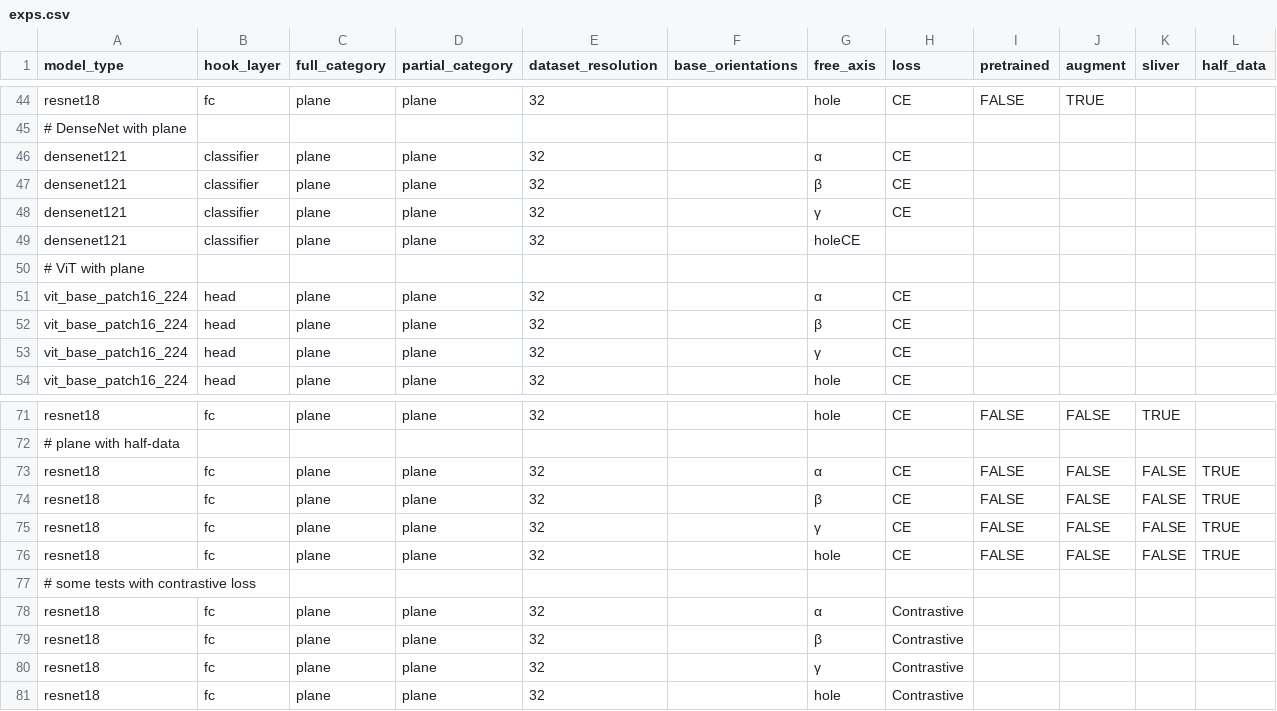
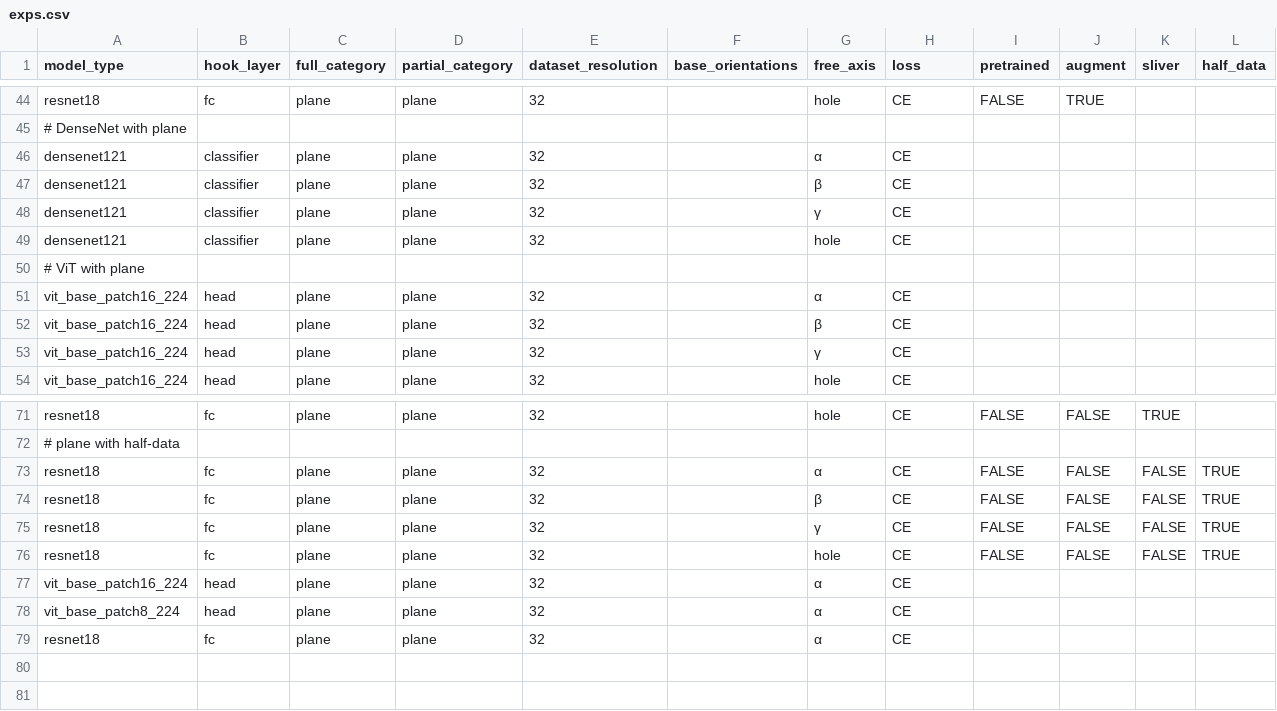
Before and after one commit to avicooper1/OOD_Orientation_Generalization, a CSV file: exps.csv, drawn as a sheet; only a part is shown, gaps mark what is left out.

```diff
--- a/exps.csv
+++ b/exps.csv
@@ -48,3 +48,3 @@ densenet121,classifier,plane,plane,32,,β,CE,
 densenet121,classifier,plane,plane,32,,γ,CE,
-densenet121,classifier,plane,plane,32,,holeCE,,
+densenet121,classifier,plane,plane,32,,hole,CE,,
 # ViT with plane
@@ -76,6 +76,4 @@ resnet18,fc,plane,plane,32,,γ,CE,FALSE,FALSE,FALSE,TRUE
 resnet18,fc,plane,plane,32,,hole,CE,FALSE,FALSE,FALSE,TRUE
-# some tests with contrastive loss
-resnet18,fc,plane,plane,32,,α,Contrastive
-resnet18,fc,plane,plane,32,,β,Contrastive
-resnet18,fc,plane,plane,32,,γ,Contrastive
-resnet18,fc,plane,plane,32,,hole,Contrastive
+vit_base_patch16_224,head,plane,plane,32,,α,CE,
+vit_base_patch8_224,head,plane,plane,32,,α,CE,
+resnet18,fc,plane,plane,32,,α,CE,
```
Also changed, not shown: 10 other files.
